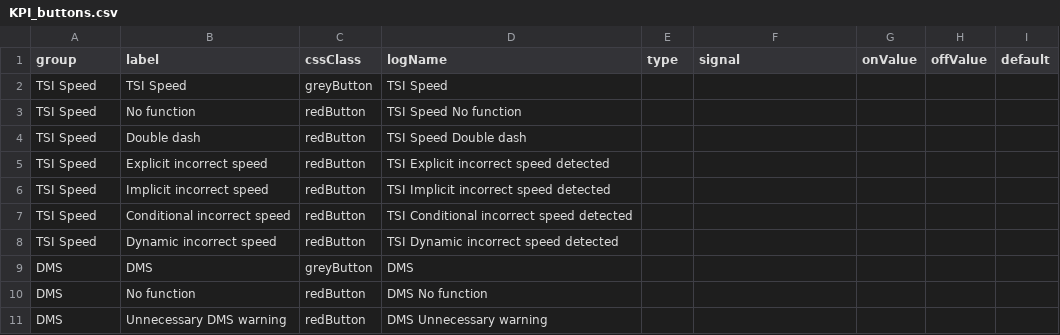
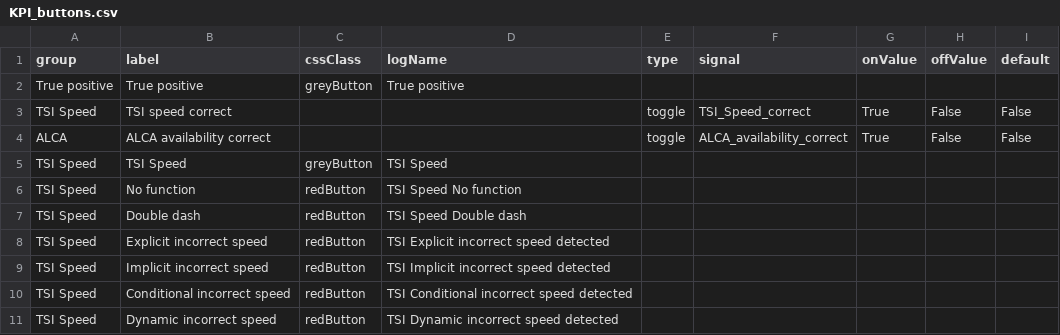
Before and after one commit to Lynoit/lynoit.github.io, a CSV file: KPI_buttons.csv, drawn as a sheet; only a part is shown; the shorter side is filled out with more unchanged rows; the diff names each change by its address in the sheet, - before the commit and + after, or states it on an @@ line.

Commit message:
Update KPI_buttons.csv

```diff
--- a/KPI_buttons.csv
+++ b/KPI_buttons.csv
+row 2: True positive | True positive | greyButton | True positive
+row 3: TSI Speed | TSI speed correct |  |  | toggle | TSI_Speed_correct | True | False | False
+row 4: ALCA | ALCA availability correct |  |  | toggle | ALCA_availability_correct | True | False | False
```
